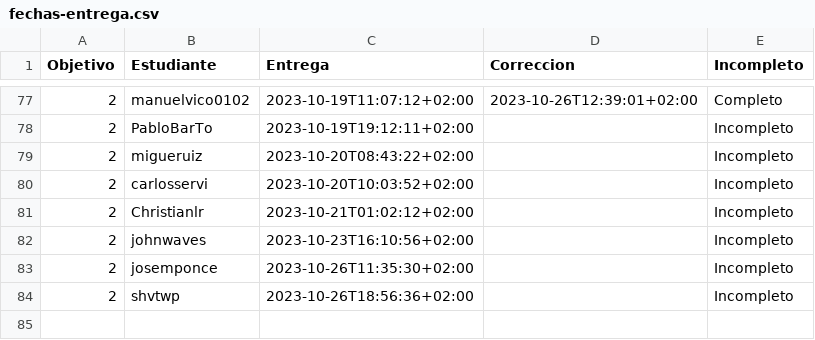
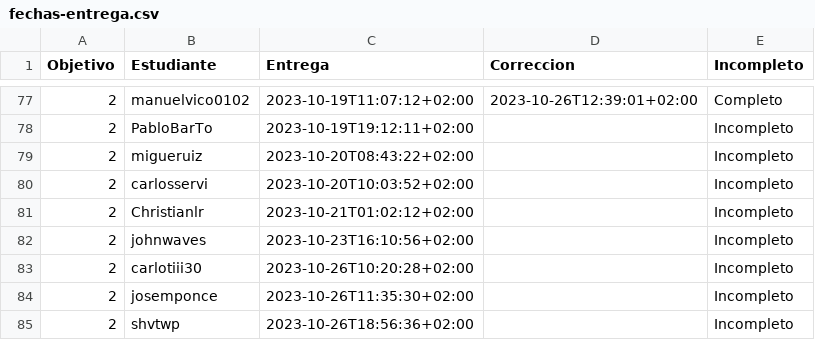
Before and after one commit to JJ/IV-23-24, a CSV file: data/fechas-entrega.csv, drawn as a sheet; only a part is shown, gaps mark what is left out.

Commit message:
:arrow_up: Actualiza datos

```diff
--- a/data/fechas-entrega.csv
+++ b/data/fechas-entrega.csv
@@ -82,2 +82,3 @@ Objetivo;Estudiante;Entrega;Correccion;Incompleto
 2; johnwaves;2023-10-23T16:10:56+02:00;;Incompleto
+2; carlotiii30;2023-10-26T10:20:28+02:00;;Incompleto
 2; josemponce;2023-10-26T11:35:30+02:00;;Incompleto
```
